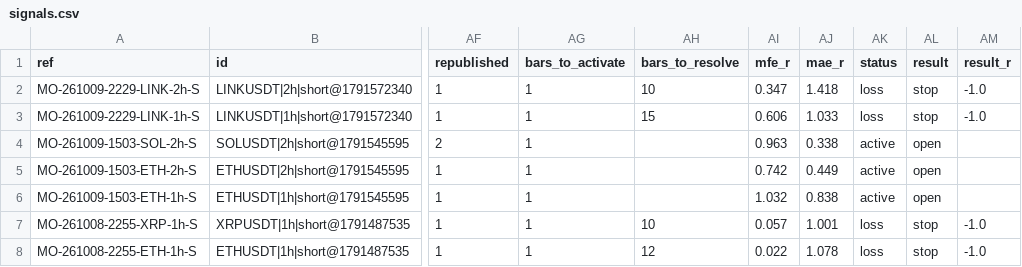
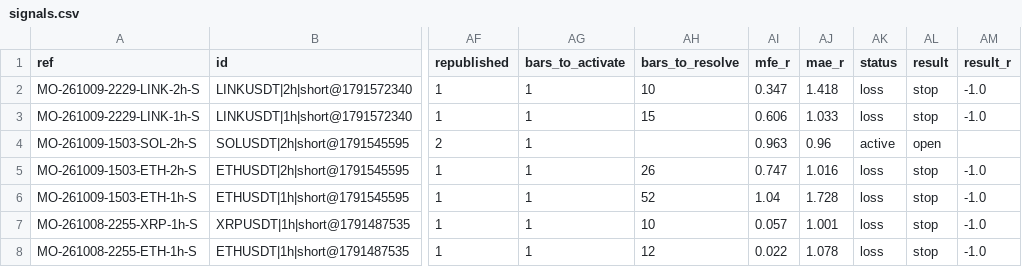
Before and after one commit to msmadanni88/market-observatory, a CSV file: brief/signals.csv, drawn as a sheet; only a part is shown, gaps mark what is left out; the diff names each change by its address in the sheet, - before the commit and + after, or states it on an @@ line.

```diff
--- a/brief/signals.csv
+++ b/brief/signals.csv
-AJ4 (mae_r): 0.338
+AJ4 (mae_r): 0.96
-AH5 (bars_to_resolve): (empty)
+AH5 (bars_to_resolve): 26
-AI5 (mfe_r): 0.742
+AI5 (mfe_r): 0.747
-AJ5 (mae_r): 0.449
+AJ5 (mae_r): 1.016
-AK5:AK6 (status): active
+AK5:AK6 (status): loss
-AL5:AL6 (result): open
+AL5:AL6 (result): stop
-AM5:AM6 (result_r): (empty)
+AM5:AM6 (result_r): -1.0
-AH6 (bars_to_resolve): (empty)
+AH6 (bars_to_resolve): 52
-AI6 (mfe_r): 1.032
+AI6 (mfe_r): 1.04
-AJ6 (mae_r): 0.838
+AJ6 (mae_r): 1.728
```
Also changed, not shown: 4 other files.
